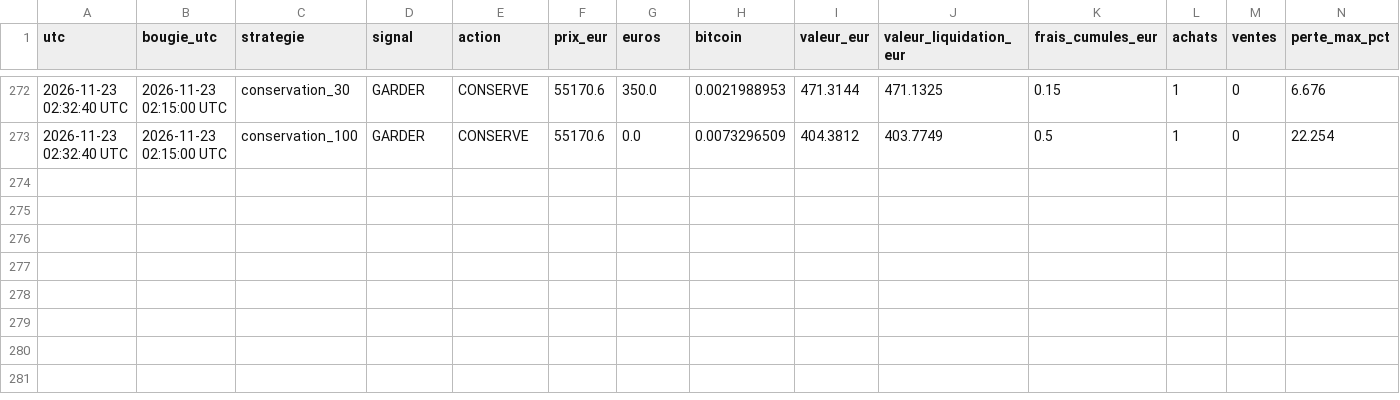
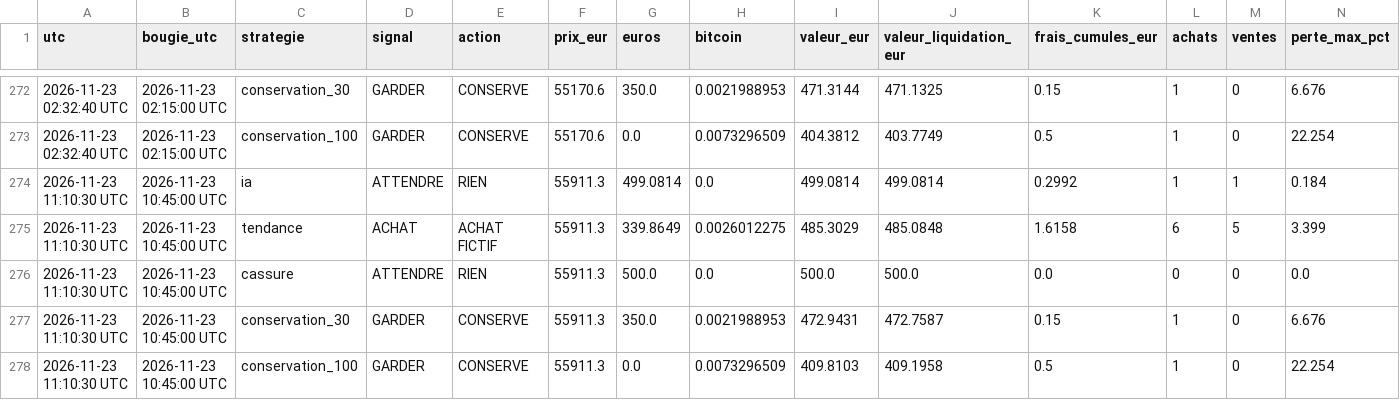
Before and after one commit to lgiuntacharrier-gif/trainglot-ia-24h, a CSV file: journal_robot_24_7.csv, drawn as a sheet; only a part is shown, gaps mark what is left out; rows hold the shown columns only; the diff names each change by its address in the sheet, - before the commit and + after, or states it on an @@ line.

```diff
--- a/journal_robot_24_7.csv
+++ b/journal_robot_24_7.csv
+row 274: 2026-11-23 11:10:30 UTC | 2026-11-23 10:45:00 UTC | ia | ATTENDRE | RIEN | 55911.3 | 499.0814 | 0.0 | 499.0814 | 499.0814 | 0.2992 | 1 | 1 | 0.184
+row 275: 2026-11-23 11:10:30 UTC | 2026-11-23 10:45:00 UTC | tendance | ACHAT | ACHAT FICTIF | 55911.3 | 339.8649 | 0.0026012275 | 485.3029 | 485.0848 | 1.6158 | 6 | 5 | 3.399
+row 276: 2026-11-23 11:10:30 UTC | 2026-11-23 10:45:00 UTC | cassure | ATTENDRE | RIEN | 55911.3 | 500.0 | 0.0 | 500.0 | 500.0 | 0.0 | 0 | 0 | 0.0
+row 277: 2026-11-23 11:10:30 UTC | 2026-11-23 10:45:00 UTC | conservation_30 | GARDER | CONSERVE | 55911.3 | 350.0 | 0.0021988953 | 472.9431 | 472.7587 | 0.15 | 1 | 0 | 6.676
+row 278: 2026-11-23 11:10:30 UTC | 2026-11-23 10:45:00 UTC | conservation_100 | GARDER | CONSERVE | 55911.3 | 0.0 | 0.0073296509 | 409.8103 | 409.1958 | 0.5 | 1 | 0 | 22.254
```
Also changed, not shown: historique_bougies_15min.csv, 2 other files.
